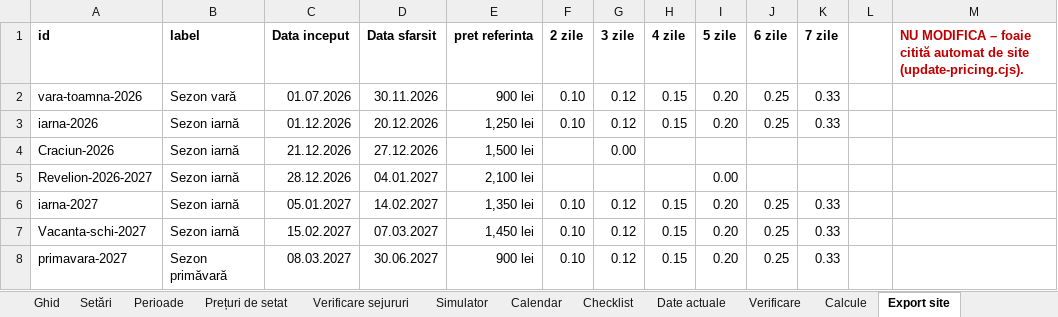
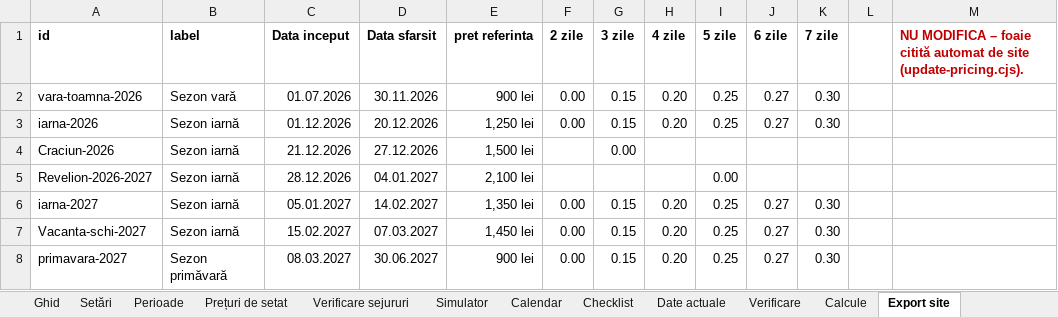
Before and after one commit to rezervari/Travel-Concept-Silver-Mountain, an Excel workbook: pricing/tarife.xlsx, sheet Export site, drawn as a sheet; values as stored, in another font and other column widths than the file's, no borders; the diff names each change by its address in the sheet, - before the commit and + after, or states it on an @@ line.

Commit message:
Reduceri pe durata varianta B: 2 nopti 0%, 3/4/5/6/7+ = 15/20/25/27/30% (site + Booking + Airbnb + Travelminit); Airbnb sarbatori 2040/3230

```diff
--- a/pricing/tarife.xlsx (sheet Export site)
+++ b/pricing/tarife.xlsx (sheet Export site)
-F2:F3 (2 zile): 0.10
+F2:F3 (2 zile): 0.00
-G2:G3 (3 zile): 0.12
+G2:G3 (3 zile): 0.15
-H2:H3 (4 zile): 0.15
+H2:H3 (4 zile): 0.20
-I2:I3 (5 zile): 0.20
+I2:I3 (5 zile): 0.25
-J2:J3 (6 zile): 0.25
+J2:J3 (6 zile): 0.27
-K2:K3 (7 zile): 0.33
+K2:K3 (7 zile): 0.30
-F6:F8 (2 zile): 0.10
+F6:F8 (2 zile): 0.00
-G6:G8 (3 zile): 0.12
+G6:G8 (3 zile): 0.15
-H6:H8 (4 zile): 0.15
+H6:H8 (4 zile): 0.20
-I6:I8 (5 zile): 0.20
+I6:I8 (5 zile): 0.25
-J6:J8 (6 zile): 0.25
+J6:J8 (6 zile): 0.27
-K6:K8 (7 zile): 0.33
+K6:K8 (7 zile): 0.30
```
Also changed, not shown: sheet Calcule, sheet Calendar, sheet Prețuri de setat, sheet Verificare sejururi, sheet Simulator, sheet Perioade, 2 more sheets, formulas that keep their value, 3 other files.
